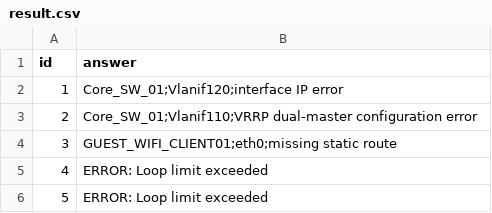
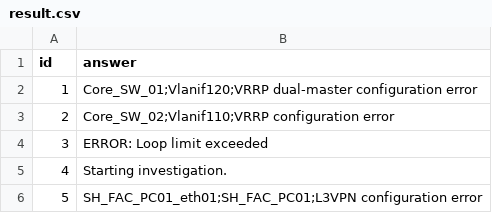
Before and after one commit to KG-khangelani/Telco-Troubleshooting-Agentic-Challenge-B, a CSV file: outputs/result.csv, drawn as a sheet.

```diff
--- a/outputs/result.csv
+++ b/outputs/result.csv
@@ -1,6 +1,6 @@
 id,answer
-1,Core_SW_01;Vlanif120;interface IP error
-2,Core_SW_01;Vlanif110;VRRP dual-master configuration error
-3,GUEST_WIFI_CLIENT01;eth0;missing static route
-4,ERROR: Loop limit exceeded
-5,ERROR: Loop limit exceeded
+1,Core_SW_01;Vlanif120;VRRP dual-master configuration error
+2,Core_SW_02;Vlanif110;VRRP configuration error
+3,ERROR: Loop limit exceeded
+4,Starting investigation.
+5,SH_FAC_PC01_eth01;SH_FAC_PC01;L3VPN configuration error
```
Also changed, not shown: 7 other files.
